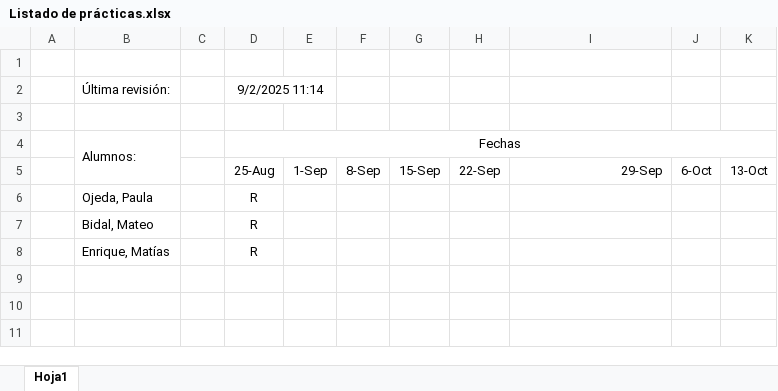
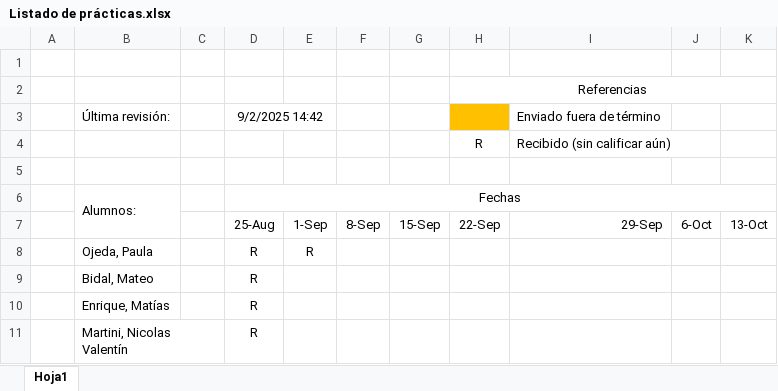
Before and after one commit to franlecam/UNL-Programacion-en-R, an Excel workbook: Listado de prácticas.xlsx, sheet Hoja1, drawn as a sheet; values as stored, in another font and other column widths than the file's, no borders; addresses are those after the commit; the diff names each change by its address in the sheet, - before the commit and + after, or states it on an @@ line.

Commit message:
Update Listado de prácticas.xlsx

```diff
--- a/Listado de prácticas.xlsx (sheet Hoja1)
+++ b/Listado de prácticas.xlsx (sheet Hoja1)
+row 2:  |  |  |  |  |  |  | Referencias
-D3: 9/2/2025 11:14
+D3: 9/2/2025 14:42
-H3 fill: none
+H3 fill: #FFC000
-I3: (empty)
+I3: Enviado fuera de término
+row 4:  |  |  |  |  |  |  | R | Recibido (sin calificar aún)
-E8: (empty)
+E8: R
+row 11:  | Martini, Nicolas Valentín |  | R
```
Also changed, not shown: formulas that keep their value.
